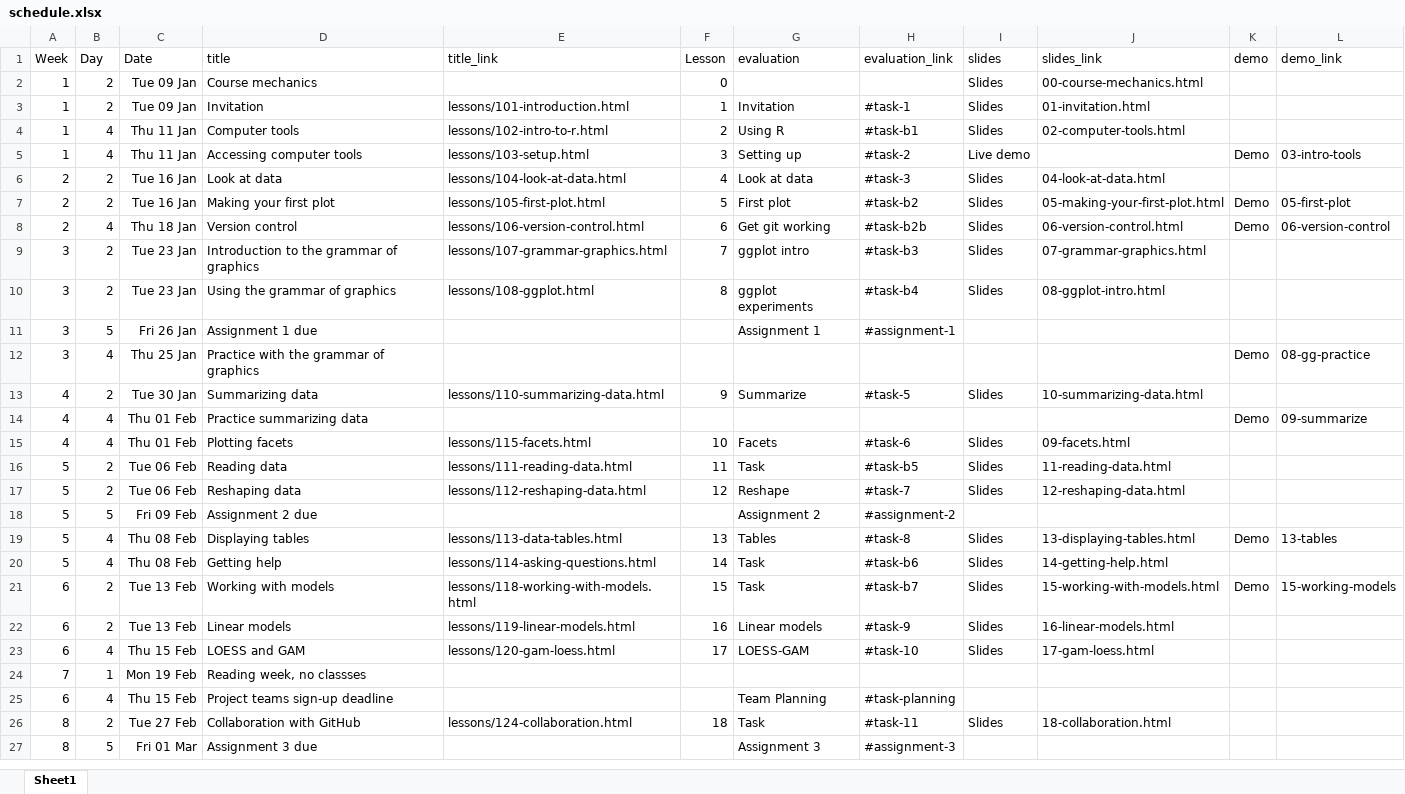
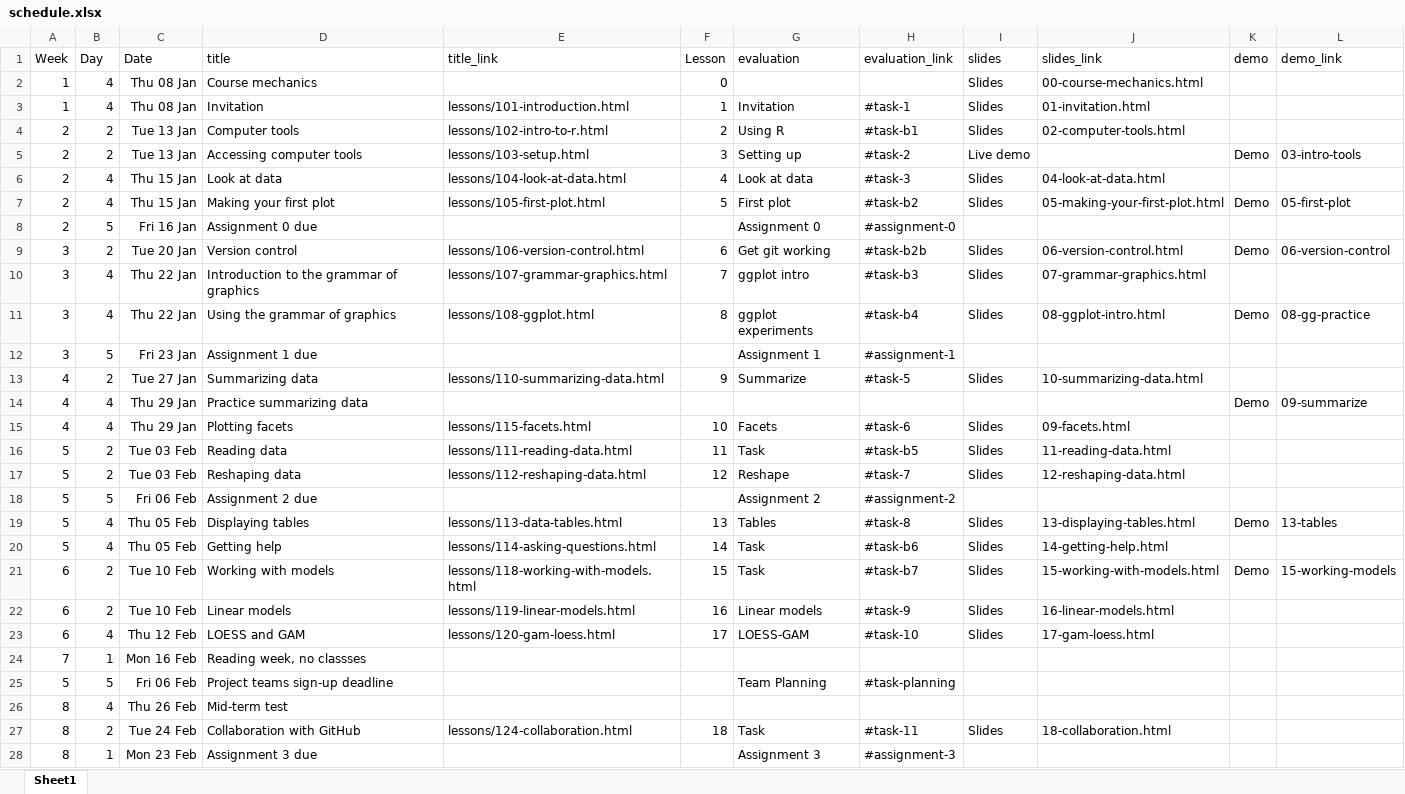
Before and after one commit to AndrewIrwin/data-viz-course, an Excel workbook: data-viz/schedule.xlsx, sheet Sheet1, drawn as a sheet; only a part is shown; values as stored, in another font and other column widths than the file's, no borders; removed rows and columns are numbered as before the commit, all else as after; the diff covers the shown part only; the diff names each change by its address in the sheet, - before the commit and + after, or states it on an @@ line.

```diff
--- a/data-viz/schedule.xlsx (sheet Sheet1)
+++ b/data-viz/schedule.xlsx (sheet Sheet1)
-B2:B3 (Day): 2
+B2:B3 (Day): 4
-C2:C3 (Date): Tue 09 Jan
+C2:C3 (Date): Thu 08 Jan
-A4:A5 (Week): 1
+A4:A5 (Week): 2
-B4:B5 (Day): 4
+B4:B5 (Day): 2
-C4:C5 (Date): Thu 11 Jan
+C4:C5 (Date): Tue 13 Jan
-B6:B7 (Day): 2
+B6:B7 (Day): 4
-C6:C7 (Date): Tue 16 Jan
+C6:C7 (Date): Thu 15 Jan
+row 8: 2 | 5 | Fri 16 Jan | Assignment 0 due |  |  | Assignment 0 | #assignment-0
-A9 (Week): 2
+A9 (Week): 3
-B9 (Day): 4
+B9 (Day): 2
-C9 (Date): Thu 18 Jan
+C9 (Date): Tue 20 Jan
-B10:B11 (Day): 2
+B10:B11 (Day): 4
-C10:C11 (Date): Tue 23 Jan
+C10:C11 (Date): Thu 22 Jan
-K11 (demo): (empty)
+K11 (demo): Demo
-L11 (demo_link): (empty)
+L11 (demo_link): 08-gg-practice
-C12 (Date): Fri 26 Jan
+C12 (Date): Fri 23 Jan
-row 12: 3 | 4 | Thu 25 Jan | Practice with the grammar of graphics |  |  |  |  |  |  | Demo | 08-gg-practice
-C13 (Date): Tue 30 Jan
+C13 (Date): Tue 27 Jan
-C14:C15 (Date): Thu 01 Feb
+C14:C15 (Date): Thu 29 Jan
-C16:C17 (Date): Tue 06 Feb
+C16:C17 (Date): Tue 03 Feb
-C18 (Date): Fri 09 Feb
+C18 (Date): Fri 06 Feb
-C19:C20 (Date): Thu 08 Feb
+C19:C20 (Date): Thu 05 Feb
-C21:C22 (Date): Tue 13 Feb
+C21:C22 (Date): Tue 10 Feb
-C23 (Date): Thu 15 Feb
+C23 (Date): Thu 12 Feb
-C24 (Date): Mon 19 Feb
+C24 (Date): Mon 16 Feb
-A25 (Week): 6
+A25 (Week): 5
-B25 (Day): 4
+B25 (Day): 5
-C25 (Date): Thu 15 Feb
+C25 (Date): Fri 06 Feb
+row 26: 8 | 4 | Thu 26 Feb | Mid-term test
-C27 (Date): Tue 27 Feb
+C27 (Date): Tue 24 Feb
-B28 (Day): 5
+B28 (Day): 1
-C28 (Date): Fri 01 Mar
+C28 (Date): Mon 23 Feb
```
Also changed, not shown: 1 added row, 2 removed rows and 44 edited cells elsewhere in this sheet, 6 other files.
